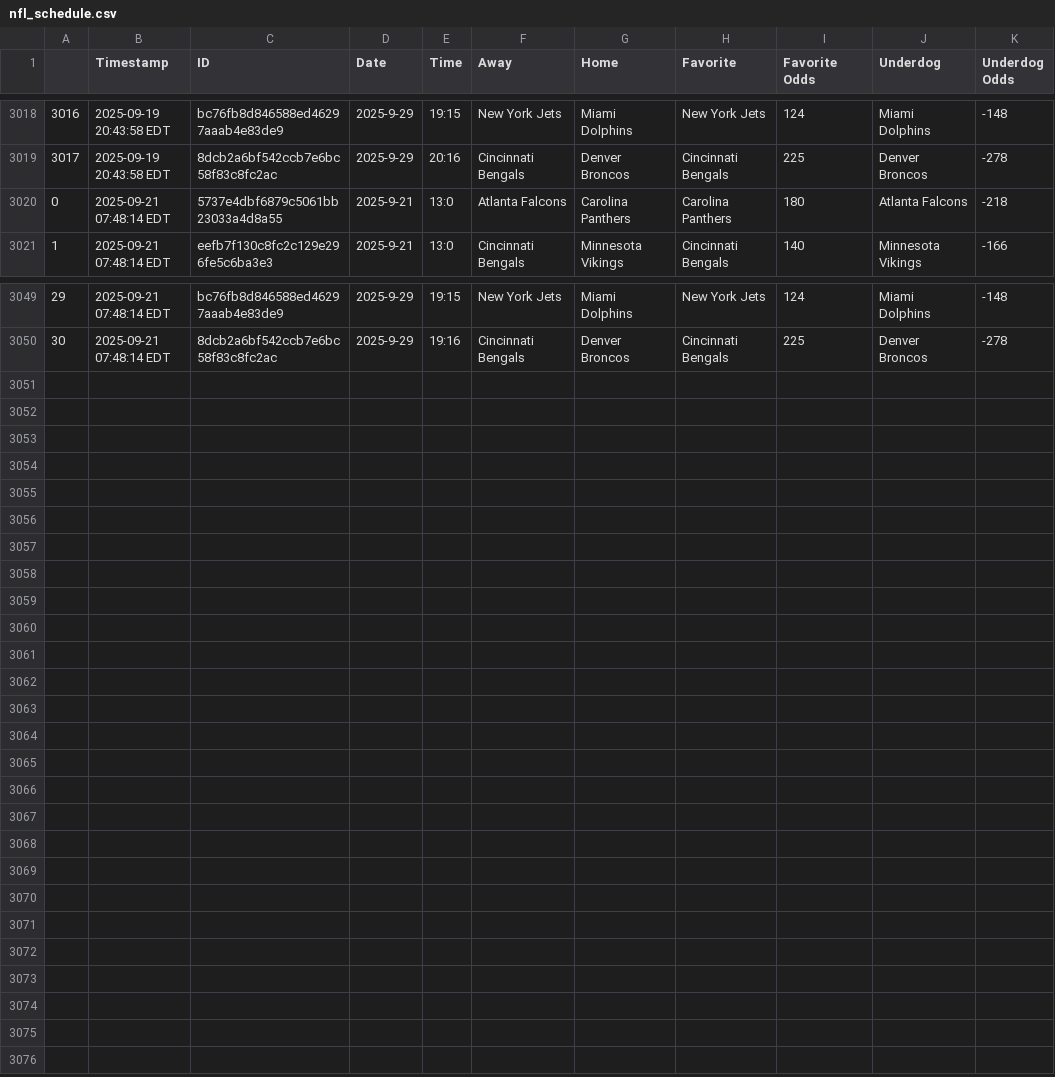
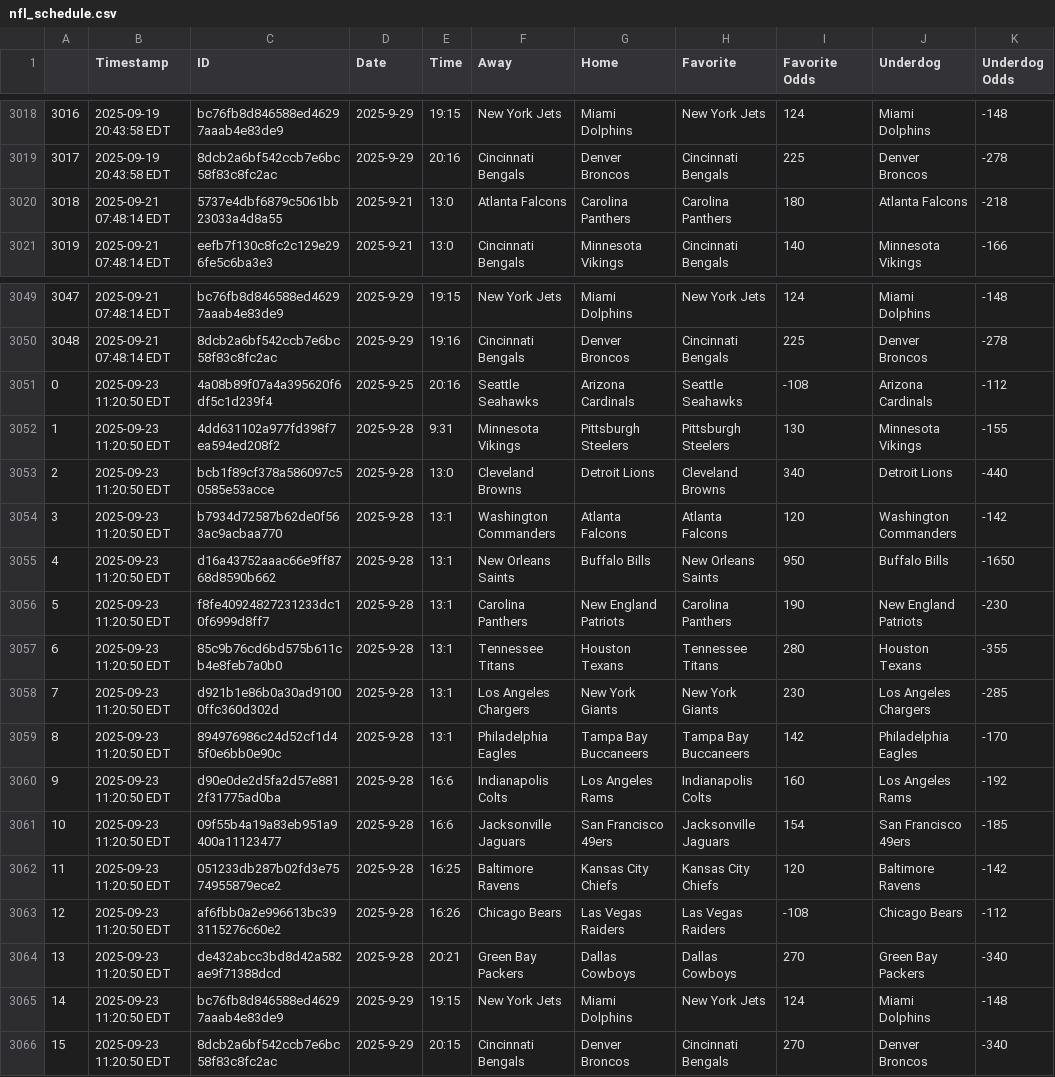
Before and after one commit to JonPGH/nflApp, a CSV file: Data/nfl_schedule.csv, drawn as a sheet; only a part is shown, gaps mark what is left out; the diff names each change by its address in the sheet, - before the commit and + after, or states it on an @@ line.

```diff
--- a/Data/nfl_schedule.csv
+++ b/Data/nfl_schedule.csv
@@ column A renumbered between rows 3020 and 3050 @@
+row 3051: 0 | 2025-09-23 11:20:50 EDT | 4a08b89f07a4a395620f6df5c1d239f4 | 2025-9-25 | 20:16 | Seattle Seahawks | Arizona Cardinals | Seattle Seahawks | -108 | Arizona Cardinals | -112
+row 3052: 1 | 2025-09-23 11:20:50 EDT | 4dd631102a977fd398f7ea594ed208f2 | 2025-9-28 | 9:31 | Minnesota Vikings | Pittsburgh Steelers | Pittsburgh Steelers | 130 | Minnesota Vikings | -155
+row 3053: 2 | 2025-09-23 11:20:50 EDT | bcb1f89cf378a586097c50585e53acce | 2025-9-28 | 13:0 | Cleveland Browns | Detroit Lions | Cleveland Browns | 340 | Detroit Lions | -440
+row 3054: 3 | 2025-09-23 11:20:50 EDT | b7934d72587b62de0f563ac9acbaa770 | 2025-9-28 | 13:1 | Washington Commanders | Atlanta Falcons | Atlanta Falcons | 120 | Washington Commanders | -142
+row 3055: 4 | 2025-09-23 11:20:50 EDT | d16a43752aaac66e9ff8768d8590b662 | 2025-9-28 | 13:1 | New Orleans Saints | Buffalo Bills | New Orleans Saints | 950 | Buffalo Bills | -1650
+row 3056: 5 | 2025-09-23 11:20:50 EDT | f8fe40924827231233dc10f6999d8ff7 | 2025-9-28 | 13:1 | Carolina Panthers | New England Patriots | Carolina Panthers | 190 | New England Patriots | -230
+row 3057: 6 | 2025-09-23 11:20:50 EDT | 85c9b76cd6bd575b611cb4e8feb7a0b0 | 2025-9-28 | 13:1 | Tennessee Titans | Houston Texans | Tennessee Titans | 280 | Houston Texans | -355
+row 3058: 7 | 2025-09-23 11:20:50 EDT | d921b1e86b0a30ad91000ffc360d302d | 2025-9-28 | 13:1 | Los Angeles Chargers | New York Giants | New York Giants | 230 | Los Angeles Chargers | -285
+row 3059: 8 | 2025-09-23 11:20:50 EDT | 894976986c24d52cf1d45f0e6bb0e90c | 2025-9-28 | 13:1 | Philadelphia Eagles | Tampa Bay Buccaneers | Tampa Bay Buccaneers | 142 | Philadelphia Eagles | -170
+row 3060: 9 | 2025-09-23 11:20:50 EDT | d90e0de2d5fa2d57e8812f31775ad0ba | 2025-9-28 | 16:6 | Indianapolis Colts | Los Angeles Rams | Indianapolis Colts | 160 | Los Angeles Rams | -192
+row 3061: 10 | 2025-09-23 11:20:50 EDT | 09f55b4a19a83eb951a9400a11123477 | 2025-9-28 | 16:6 | Jacksonville Jaguars | San Francisco 49ers | Jacksonville Jaguars | 154 | San Francisco 49ers | -185
+row 3062: 11 | 2025-09-23 11:20:50 EDT | 051233db287b02fd3e7574955879ece2 | 2025-9-28 | 16:25 | Baltimore Ravens | Kansas City Chiefs | Kansas City Chiefs | 120 | Baltimore Ravens | -142
+row 3063: 12 | 2025-09-23 11:20:50 EDT | af6fbb0a2e996613bc393115276c60e2 | 2025-9-28 | 16:26 | Chicago Bears | Las Vegas Raiders | Las Vegas Raiders | -108 | Chicago Bears | -112
+row 3064: 13 | 2025-09-23 11:20:50 EDT | de432abcc3bd8d42a582ae9f71388dcd | 2025-9-28 | 20:21 | Green Bay Packers | Dallas Cowboys | Dallas Cowboys | 270 | Green Bay Packers | -340
+row 3065: 14 | 2025-09-23 11:20:50 EDT | bc76fb8d846588ed46297aaab4e83de9 | 2025-9-29 | 19:15 | New York Jets | Miami Dolphins | New York Jets | 124 | Miami Dolphins | -148
+row 3066: 15 | 2025-09-23 11:20:50 EDT | 8dcb2a6bf542ccb7e6bc58f83c8fc2ac | 2025-9-29 | 20:15 | Cincinnati Bengals | Denver Broncos | Cincinnati Bengals | 270 | Denver Broncos | -340
```
Also changed, not shown: Data/DKData.csv, Data/implied_totals.csv, 3 other files.
